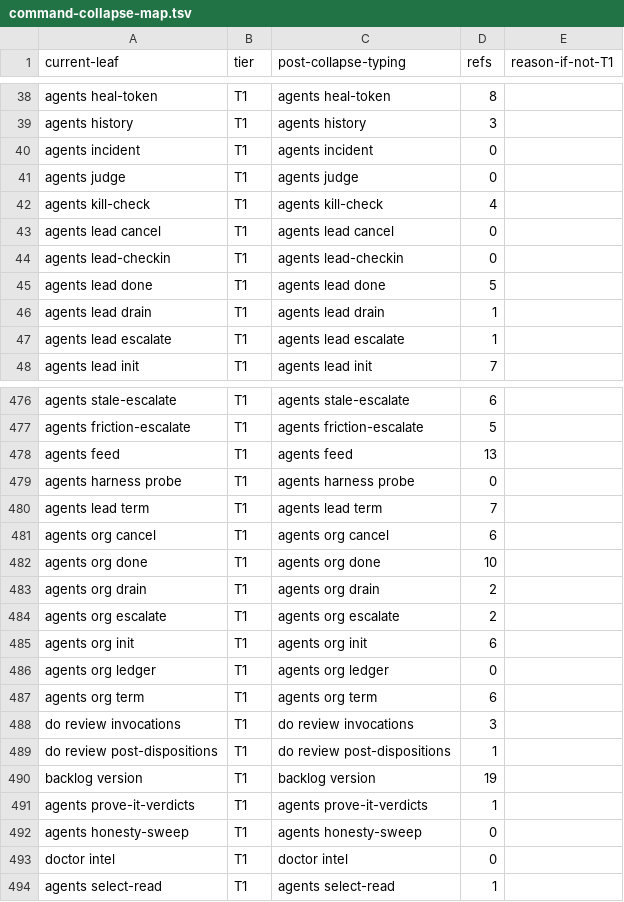
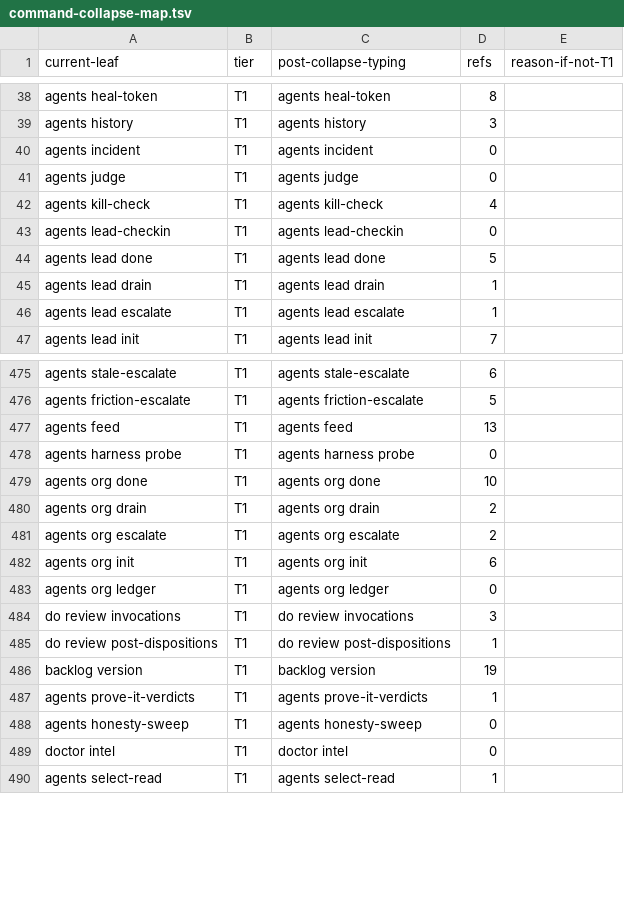
Before and after one commit to bllshttng/fno, a TSV file: scripts/ci/command-collapse-map.tsv, drawn as a sheet; only a part is shown, gaps mark what is left out; the diff names each change by its address in the sheet, - before the commit and + after, or states it on an @@ line.

Commit message:
feat(lead): cancel and term answer natively
They ride lead-state --cancel and lead-state --term. Cancel touches or
clears the sentinel beside the space manifest and journals the set.
Term validates the spec, runs the holder ladder and writes through
lead-shape --term; its success golden runs from outside the repo, so
the write is shown to key on the row's cwd.

```diff
--- a/scripts/ci/command-collapse-map.tsv
+++ b/scripts/ci/command-collapse-map.tsv
-row 43: agents lead cancel | T1 | agents lead cancel | 0
-row 480: agents lead term | T1 | agents lead term | 7
-row 481: agents org cancel | T1 | agents org cancel | 6
-row 487: agents org term | T1 | agents org term | 6
```
Also changed, not shown: 32 other files.
